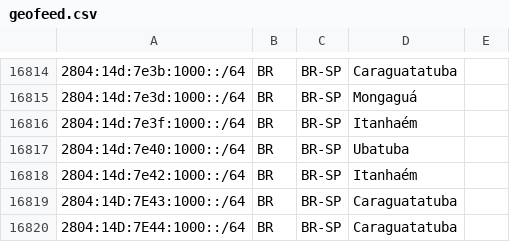
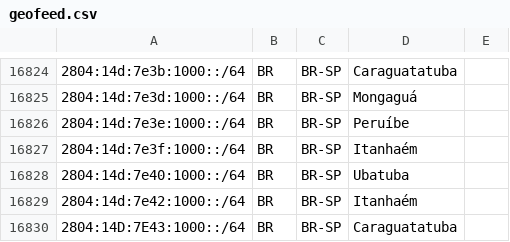
Before and after one commit to rtanajura/geofeed, a CSV file: geofeed.csv, drawn as a sheet; only a part is shown, gaps mark what is left out; the shorter side is filled out with more unchanged rows; the diff covers the shown part only; the diff names each change by its address in the sheet, - before the commit and + after, or states it on an @@ line.

```diff
--- a/geofeed.csv
+++ b/geofeed.csv
+row 16826: 2804:14d:7e3e:1000::/64 | BR | BR-SP | Peruíbe
```
Also changed, not shown: 10 added rows and 4 edited cells elsewhere in this file.
